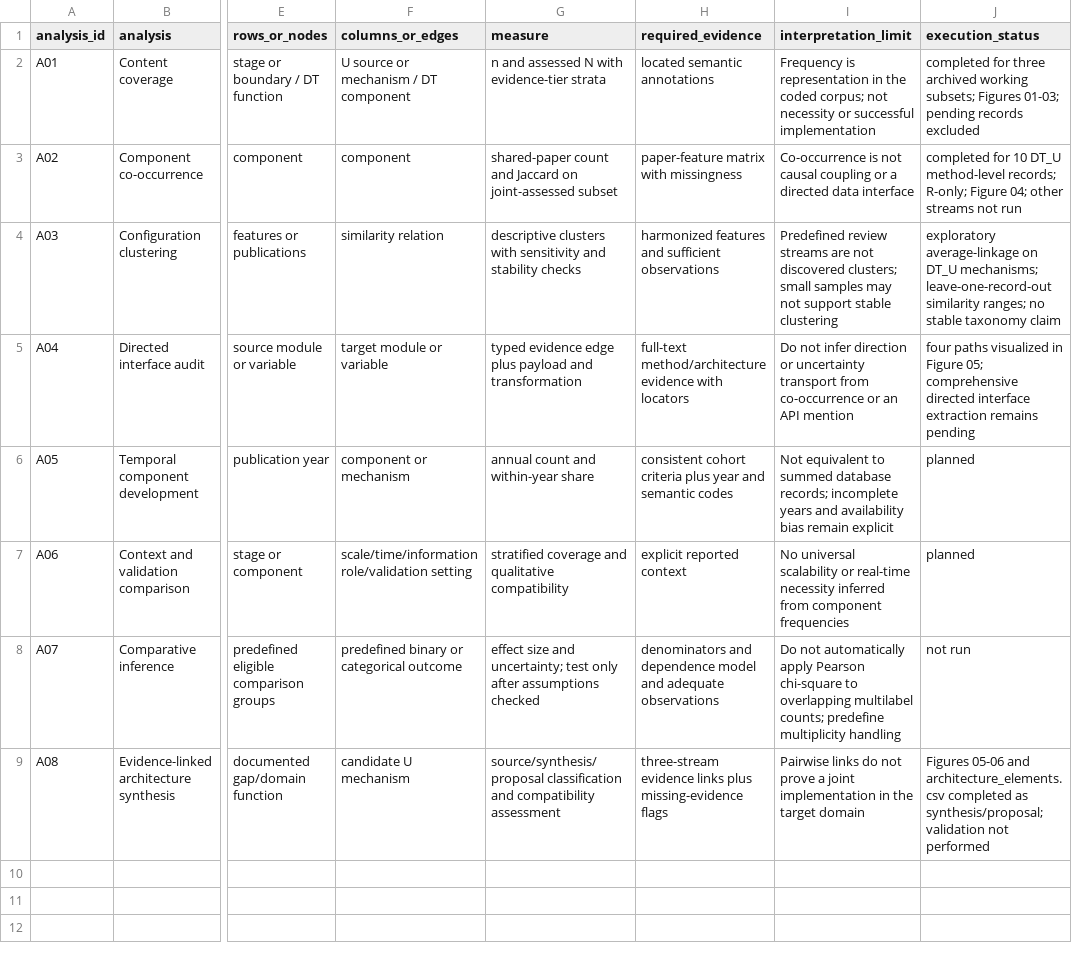
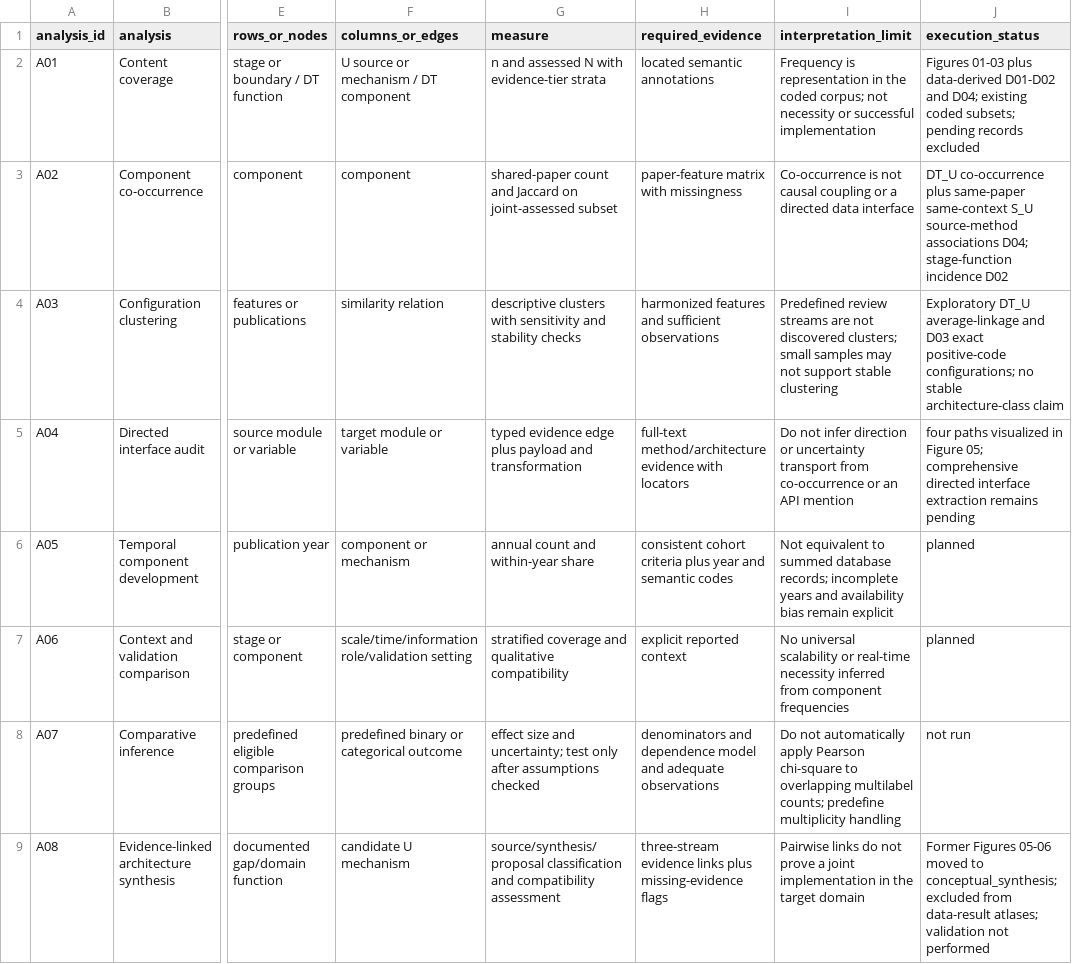
Before and after one commit to Hosseinabdeyazd/Review-Paper-IOER, a CSV file: Manuscript/relational_analysis/analysis_specs.csv, drawn as a sheet; only a part is shown, gaps mark what is left out; the diff names each change by its address in the sheet, - before the commit and + after, or states it on an @@ line.

Commit message:
Compute article-based relational diagrams and separate conceptual synthesis
Add a conserved boundary-continuity alluvial, weighted stage-function incidence network, exact uncertainty-mechanism configurations and same-context source-method associations. Export every edge with supporting IDs/DOIs, verify joins and counts, and add PDF/SVG/PNG and LaTeX outputs. Move the two proposed architecture diagrams out of data-result folders and reduce the earlier results atlas to its four descriptive figures.

```diff
--- a/Manuscript/relational_analysis/analysis_specs.csv
+++ b/Manuscript/relational_analysis/analysis_specs.csv
-J2 (execution_status): completed for three archived working subsets; Figures 01-03; pending records…
+J2 (execution_status): Figures 01-03 plus data-derived D01-D02 and D04; existing coded subsets; pending records…
-J3 (execution_status): completed for 10 DT_U method-level records; R-only; Figure 04; other streams not run
+J3 (execution_status): DT_U co-occurrence plus same-paper same-context S_U source-method associations D04; stage-function incidence D02
-J4 (execution_status): exploratory average-linkage on DT_U mechanisms; leave-one-record-out similarity ranges; no stable taxonomy claim
+J4 (execution_status): Exploratory DT_U average-linkage and D03 exact positive-code configurations; no stable architecture-class claim
-J9 (execution_status): Figures 05-06 and architecture_elements.csv completed as synthesis/proposal; validation not…
+J9 (execution_status): Former Figures 05-06 moved to conceptual_synthesis; excluded from data-result atlases; validation not…
```
Also changed, not shown: 57 other files.
